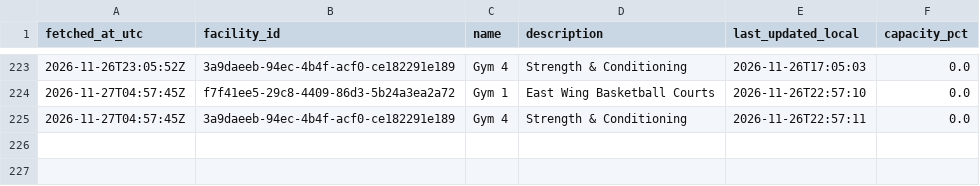
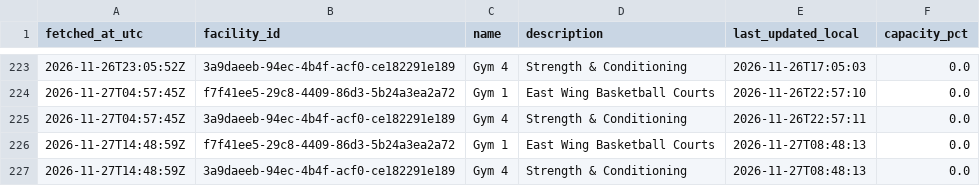
Before and after one commit to s4ndyz/crowd4cast, a CSV file: zones.csv, drawn as a sheet; only a part is shown, gaps mark what is left out; the diff names each change by its address in the sheet, - before the commit and + after, or states it on an @@ line.

```diff
--- a/zones.csv
+++ b/zones.csv
+row 226: 2026-11-27T14:48:59Z | f7f41ee5-29c8-4409-86d3-5b24a3ea2a72 | Gym 1 | East Wing Basketball Courts | 2026-11-27T08:48:13 | 0.0
+row 227: 2026-11-27T14:48:59Z | 3a9daeeb-94ec-4b4f-acf0-ce182291e189 | Gym 4 | Strength & Conditioning | 2026-11-27T08:48:13 | 0.0
```
Also changed, not shown: polls.csv.
